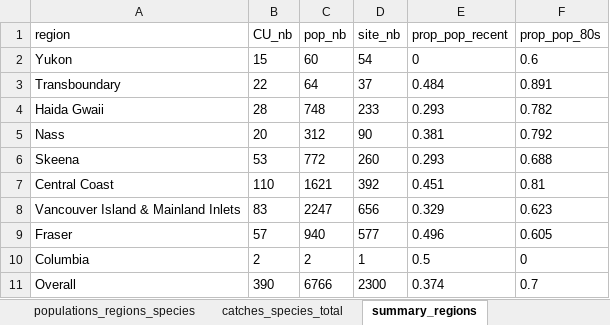
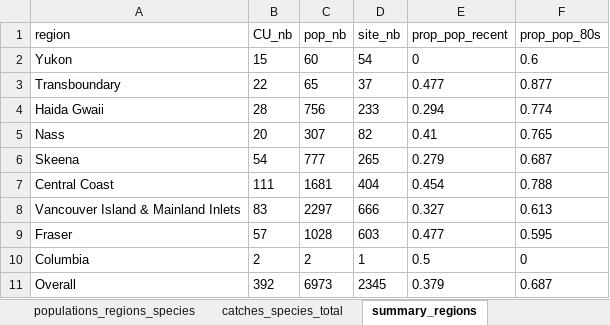
Before and after one commit to salmonwatersheds/salmon_data_demise, an Excel workbook: data_output/populationAssessed_catches_data_remove_0s_NAs.xlsx, sheet summary_regions, drawn as a sheet; values as stored, in another font and other column widths than the file's, no borders; the diff names each change by its address in the sheet, - before the commit and + after, or states it on an @@ line.

```diff
--- a/data_output/populationAssessed_catches_data_remove_0s_NAs.xlsx (sheet summary_regions)
+++ b/data_output/populationAssessed_catches_data_remove_0s_NAs.xlsx (sheet summary_regions)
-C3 (pop_nb): 64
+C3 (pop_nb): 65
-E3 (prop_pop_recent): 0.484
+E3 (prop_pop_recent): 0.477
-F3 (prop_pop_80s): 0.891
+F3 (prop_pop_80s): 0.877
-C4 (pop_nb): 748
+C4 (pop_nb): 756
-E4 (prop_pop_recent): 0.293
+E4 (prop_pop_recent): 0.294
-F4 (prop_pop_80s): 0.782
+F4 (prop_pop_80s): 0.774
-C5 (pop_nb): 312
+C5 (pop_nb): 307
-D5 (site_nb): 90
+D5 (site_nb): 82
-E5 (prop_pop_recent): 0.381
+E5 (prop_pop_recent): 0.41
-F5 (prop_pop_80s): 0.792
+F5 (prop_pop_80s): 0.765
-B6 (CU_nb): 53
+B6 (CU_nb): 54
-C6 (pop_nb): 772
+C6 (pop_nb): 777
-D6 (site_nb): 260
+D6 (site_nb): 265
-E6 (prop_pop_recent): 0.293
+E6 (prop_pop_recent): 0.279
-F6 (prop_pop_80s): 0.688
+F6 (prop_pop_80s): 0.687
-B7 (CU_nb): 110
+B7 (CU_nb): 111
-C7 (pop_nb): 1621
+C7 (pop_nb): 1681
-D7 (site_nb): 392
+D7 (site_nb): 404
-E7 (prop_pop_recent): 0.451
+E7 (prop_pop_recent): 0.454
-F7 (prop_pop_80s): 0.81
+F7 (prop_pop_80s): 0.788
-C8 (pop_nb): 2247
+C8 (pop_nb): 2297
-D8 (site_nb): 656
+D8 (site_nb): 666
-E8 (prop_pop_recent): 0.329
+E8 (prop_pop_recent): 0.327
-F8 (prop_pop_80s): 0.623
+F8 (prop_pop_80s): 0.613
-C9 (pop_nb): 940
+C9 (pop_nb): 1028
-D9 (site_nb): 577
+D9 (site_nb): 603
-E9 (prop_pop_recent): 0.496
+E9 (prop_pop_recent): 0.477
-F9 (prop_pop_80s): 0.605
+F9 (prop_pop_80s): 0.595
-B11 (CU_nb): 390
+B11 (CU_nb): 392
-C11 (pop_nb): 6766
+C11 (pop_nb): 6973
-D11 (site_nb): 2300
+D11 (site_nb): 2345
-E11 (prop_pop_recent): 0.374
+E11 (prop_pop_recent): 0.379
-F11 (prop_pop_80s): 0.7
+F11 (prop_pop_80s): 0.687
```
Also changed, not shown: sheet populations_regions_species, sheet populations_species, sheet populations_regions, sheet populations_total, data_output/populationAssessed_catches_data_remove_NAs.xlsx, 21 other files.
